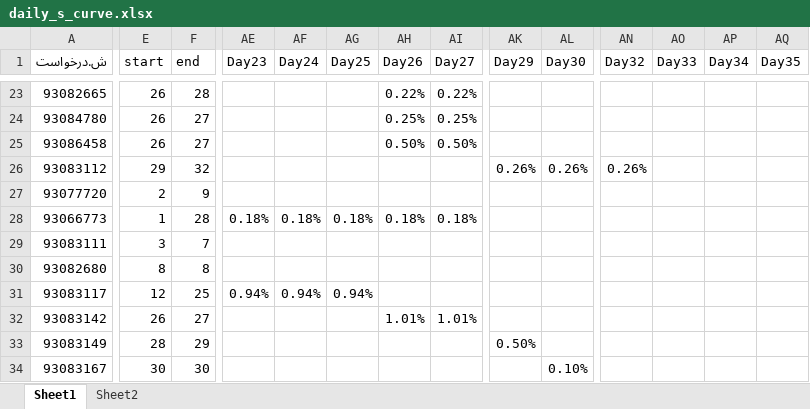
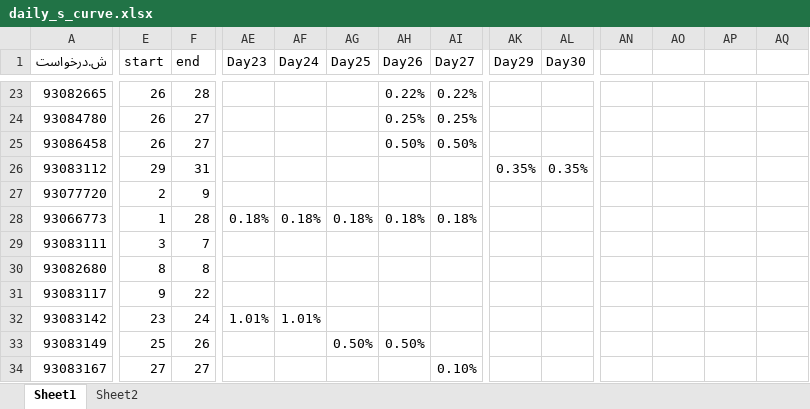
Before and after one commit to heidaralavi/coldshutdown_daily_progress_report, an Excel workbook: daily_s_curve.xlsx, sheet Sheet1, drawn as a sheet; only a part is shown, gaps mark what is left out; values as stored, in another font and other column widths than the file's, no cell formats; the diff covers the shown part only; the diff names each change by its address in the sheet, - before the commit and + after, or states it on an @@ line.

```diff
--- a/daily_s_curve.xlsx (sheet Sheet1)
+++ b/daily_s_curve.xlsx (sheet Sheet1)
-AN1: Day32
+AN1: (empty)
-AO1: Day33
+AO1: (empty)
-AP1: Day34
+AP1: (empty)
-AQ1: Day35
+AQ1: (empty)
-F26 (end): 32
+F26 (end): 31
-AK26 (Day29): 0.26%
+AK26 (Day29): 0.35%
-AL26 (Day30): 0.26%
+AL26 (Day30): 0.35%
-AN26: 0.26%
+AN26: (empty)
-E31 (start): 12
+E31 (start): 9
-F31 (end): 25
+F31 (end): 22
-AE31 (Day23): 0.94%
+AE31 (Day23): (empty)
-AF31 (Day24): 0.94%
+AF31 (Day24): (empty)
-AG31 (Day25): 0.94%
+AG31 (Day25): (empty)
-E32 (start): 26
+E32 (start): 23
-F32 (end): 27
+F32 (end): 24
-AE32 (Day23): (empty)
+AE32 (Day23): 1.01%
-AF32 (Day24): (empty)
+AF32 (Day24): 1.01%
-AH32 (Day26): 1.01%
+AH32 (Day26): (empty)
-AI32 (Day27): 1.01%
+AI32 (Day27): (empty)
-E33 (start): 28
+E33 (start): 25
-F33 (end): 29
+F33 (end): 26
-AG33 (Day25): (empty)
+AG33 (Day25): 0.50%
-AH33 (Day26): (empty)
+AH33 (Day26): 0.50%
-AK33 (Day29): 0.50%
+AK33 (Day29): (empty)
-E34 (start): 30
+E34 (start): 27
-F34 (end): 30
+F34 (end): 27
-AI34 (Day27): (empty)
+AI34 (Day27): 0.10%
-AL34 (Day30): 0.10%
+AL34 (Day30): (empty)
```
Also changed, not shown: 2 added rows, 2 removed rows and 208 edited cells elsewhere in this sheet, cell formats, formulas that keep their value, charts or pictures.
